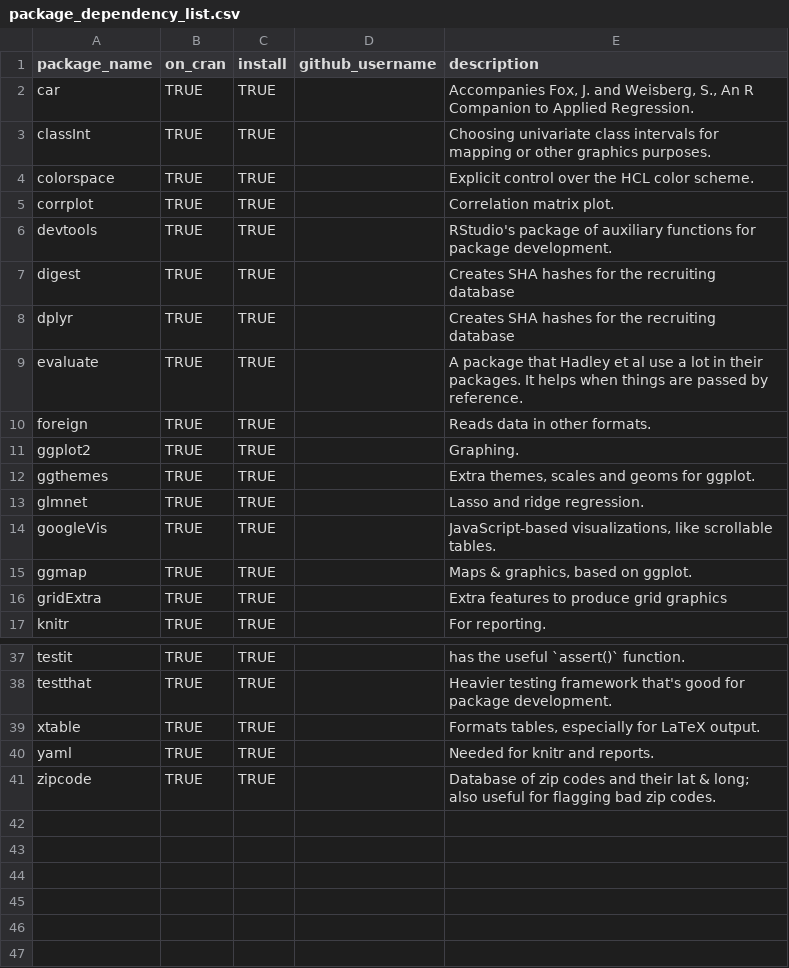
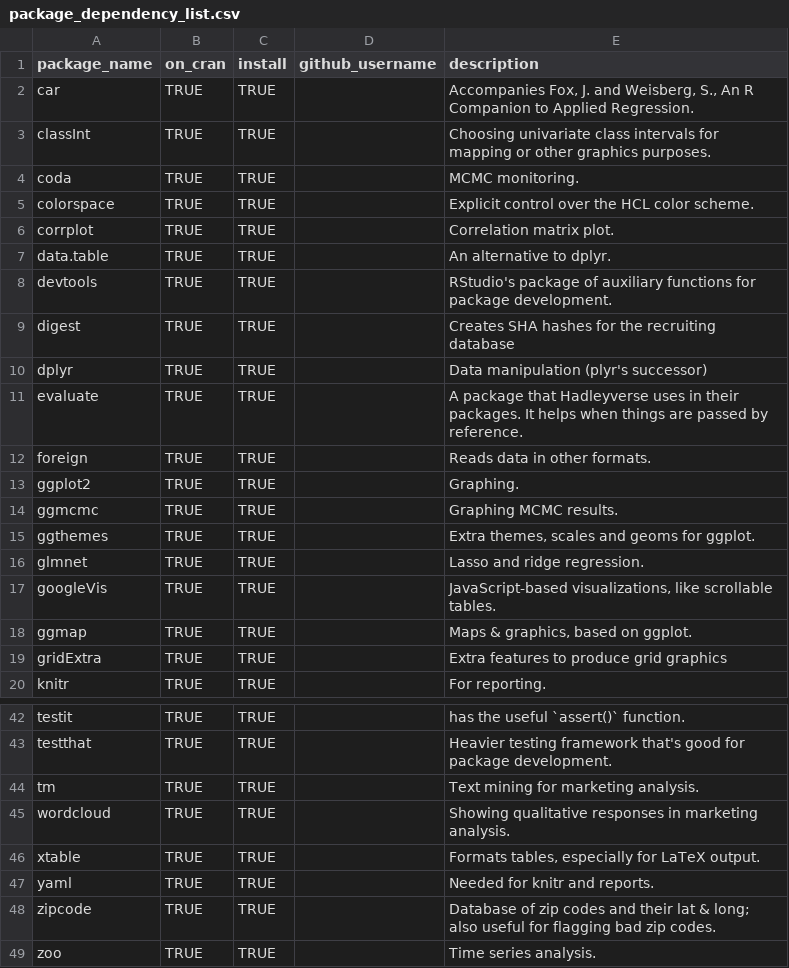
Before and after one commit to OuhscBbmc/RedcapExamplesAndPatterns, a CSV file: code_utilities/package_dependency_list.csv, drawn as a sheet; only a part is shown, gaps mark what is left out; the diff covers the shown part only.

Commit message:
Forgotten packages used in MReporting

```diff
--- a/code_utilities/package_dependency_list.csv
+++ b/code_utilities/package_dependency_list.csv
@@ -3,10 +3,13 @@ car,TRUE,TRUE,,"Accompanies Fox, J. and Weisberg, S., An R Companion to Applied
 classInt,TRUE,TRUE,,"Choosing univariate class intervals for mapping or other graphics purposes."
+coda,TRUE,TRUE,,"MCMC monitoring."
 colorspace,TRUE,TRUE,,"Explicit control over the HCL color scheme."
 corrplot,TRUE,TRUE,,"Correlation matrix plot."
+data.table,TRUE,TRUE,,"An alternative to dplyr."
 devtools,TRUE,TRUE,,"RStudio's package of auxiliary functions for package development."
 digest,TRUE,TRUE,,"Creates SHA hashes for the recruiting database"
-dplyr,TRUE,TRUE,,"Creates SHA hashes for the recruiting database"
-evaluate,TRUE,TRUE,,"A package that Hadley et al use a lot in their packages.  It helps when things are passed by reference."
+dplyr,TRUE,TRUE,,"Data manipulation (plyr's successor)"
+evaluate,TRUE,TRUE,,"A package that Hadleyverse uses in their packages.  It helps when things are passed by reference."
 foreign,TRUE,TRUE,,"Reads data in other formats."
 ggplot2,TRUE,TRUE,,"Graphing."
+ggmcmc,TRUE,TRUE,,"Graphing MCMC results."
 ggthemes,TRUE,TRUE,,"Extra themes, scales and geoms for ggplot."
@@ -38,2 +43,4 @@ testit,TRUE,TRUE,,"has the useful `assert()` function."
 testthat,TRUE,TRUE,,"Heavier testing framework that's good for package development."
+tm,TRUE,TRUE,,"Text mining for marketing analysis."
+wordcloud,TRUE,TRUE,,"Showing qualitative responses in marketing analysis."
 xtable,TRUE,TRUE,,"Formats tables, especially for LaTeX output."
@@ -41 +48,2 @@ yaml,TRUE,TRUE,,"Needed for knitr and reports."
 zipcode,TRUE,TRUE,,"Database of zip codes and their lat & long; also useful for flagging bad zip codes."
+zoo,TRUE,TRUE,,"Time series analysis."
```
Also changed, not shown: 2 added rows, 1 moved row and 1 edited cell elsewhere in this file.
